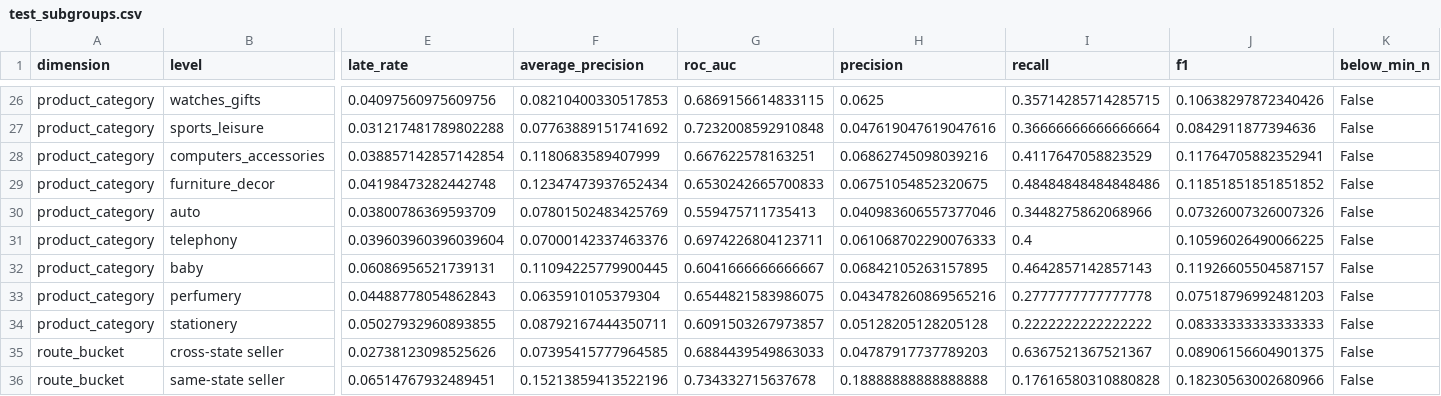
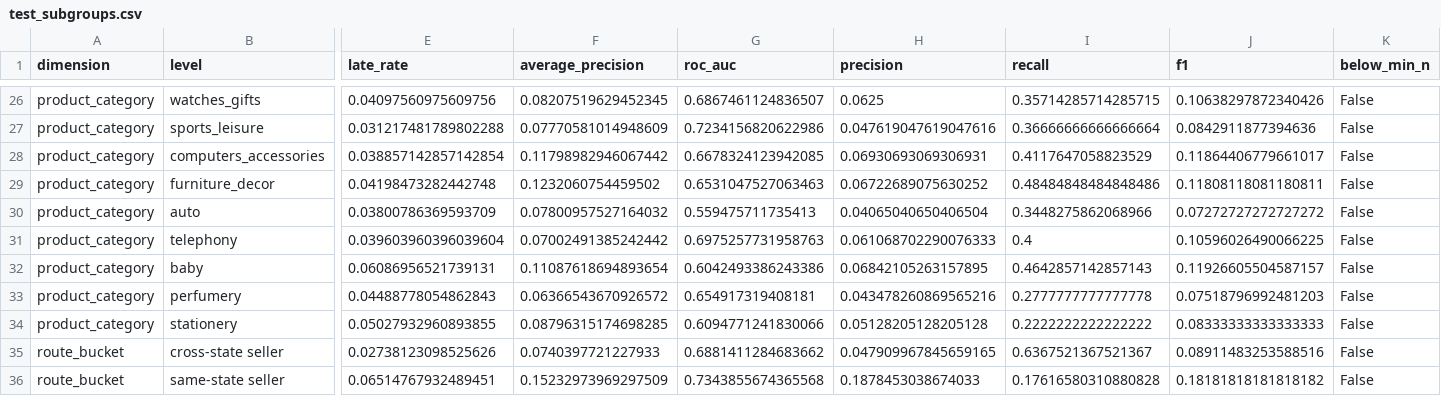
Before and after one commit to FahimSakib270/Delivery-Delay-Prediction, a CSV file: reports/test_subgroups.csv, drawn as a sheet; only a part is shown, gaps mark what is left out; the diff covers the shown part only; the diff names each change by its address in the sheet, - before the commit and + after, or states it on an @@ line.

```diff
--- a/reports/test_subgroups.csv
+++ b/reports/test_subgroups.csv
-F26 (average_precision): 0.08210400330517853
+F26 (average_precision): 0.08207519629452345
-G26 (roc_auc): 0.6869156614833115
+G26 (roc_auc): 0.6867461124836507
-F27 (average_precision): 0.07763889151741692
+F27 (average_precision): 0.07770581014948609
-G27 (roc_auc): 0.7232008592910848
+G27 (roc_auc): 0.7234156820622986
-F28 (average_precision): 0.1180683589407999
+F28 (average_precision): 0.11798982946067442
-G28 (roc_auc): 0.667622578163251
+G28 (roc_auc): 0.6678324123942085
-H28 (precision): 0.06862745098039216
+H28 (precision): 0.06930693069306931
-J28 (f1): 0.11764705882352941
+J28 (f1): 0.11864406779661017
-F29 (average_precision): 0.12347473937652434
+F29 (average_precision): 0.1232060754459502
-G29 (roc_auc): 0.6530242665700833
+G29 (roc_auc): 0.6531047527063463
-H29 (precision): 0.06751054852320675
+H29 (precision): 0.06722689075630252
-J29 (f1): 0.11851851851851852
+J29 (f1): 0.11808118081180811
-F30 (average_precision): 0.07801502483425769
+F30 (average_precision): 0.07800957527164032
-H30 (precision): 0.040983606557377046
+H30 (precision): 0.04065040650406504
-J30 (f1): 0.07326007326007326
+J30 (f1): 0.07272727272727272
-F31 (average_precision): 0.07000142337463376
+F31 (average_precision): 0.07002491385242442
-G31 (roc_auc): 0.6974226804123711
+G31 (roc_auc): 0.6975257731958763
-F32 (average_precision): 0.11094225779900445
+F32 (average_precision): 0.11087618694893654
-G32 (roc_auc): 0.6041666666666667
+G32 (roc_auc): 0.6042493386243386
-F33 (average_precision): 0.0635910105379304
+F33 (average_precision): 0.06366543670926572
-G33 (roc_auc): 0.6544821583986075
+G33 (roc_auc): 0.654917319408181
-F34 (average_precision): 0.08792167444350711
+F34 (average_precision): 0.08796315174698285
-G34 (roc_auc): 0.6091503267973857
+G34 (roc_auc): 0.6094771241830066
-F35 (average_precision): 0.07395415777964585
+F35 (average_precision): 0.0740397721227933
-G35 (roc_auc): 0.6884439549863033
+G35 (roc_auc): 0.6881411284683662
-H35 (precision): 0.04787917737789203
+H35 (precision): 0.047909967845659165
-J35 (f1): 0.08906156604901375
+J35 (f1): 0.08911483253588516
-F36 (average_precision): 0.15213859413522196
+F36 (average_precision): 0.15232973969297509
-G36 (roc_auc): 0.734332715637678
+G36 (roc_auc): 0.7343855674365568
-H36 (precision): 0.18888888888888888
+H36 (precision): 0.1878453038674033
-J36 (f1): 0.18230563002680966
+J36 (f1): 0.18181818181818182
```
Also changed, not shown: 61 edited cells elsewhere in this file, reports/error_examples_false_negatives.csv, reports/model_comparison.csv, 31 other files.
